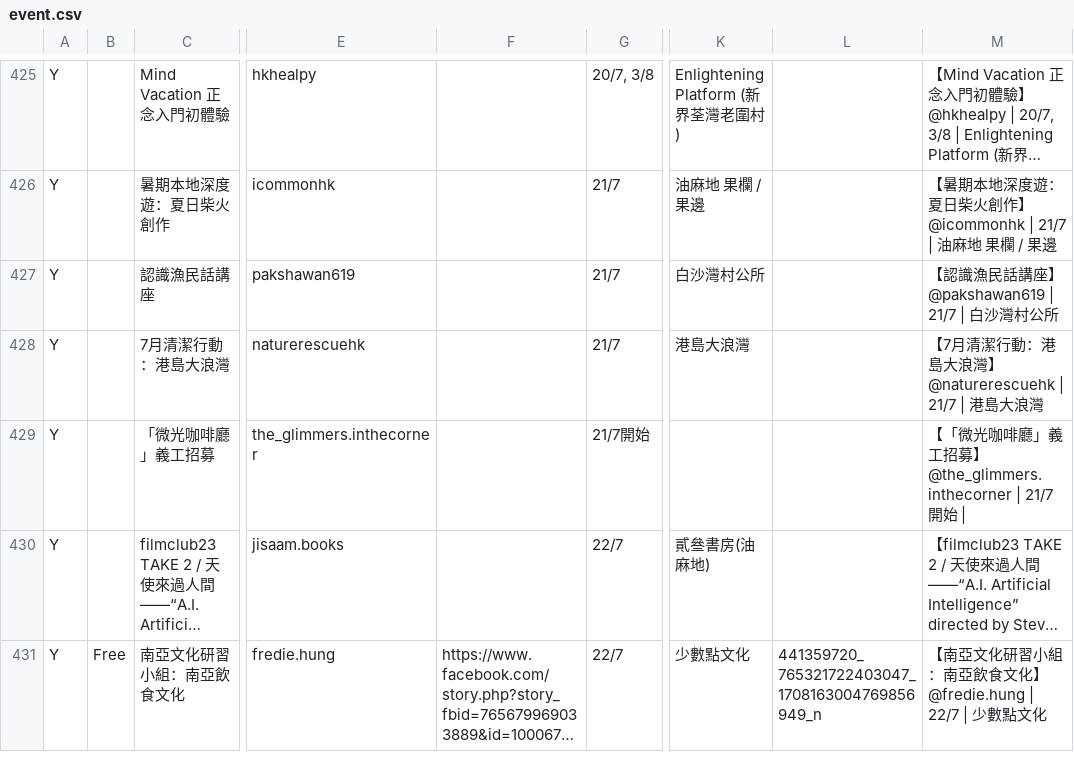
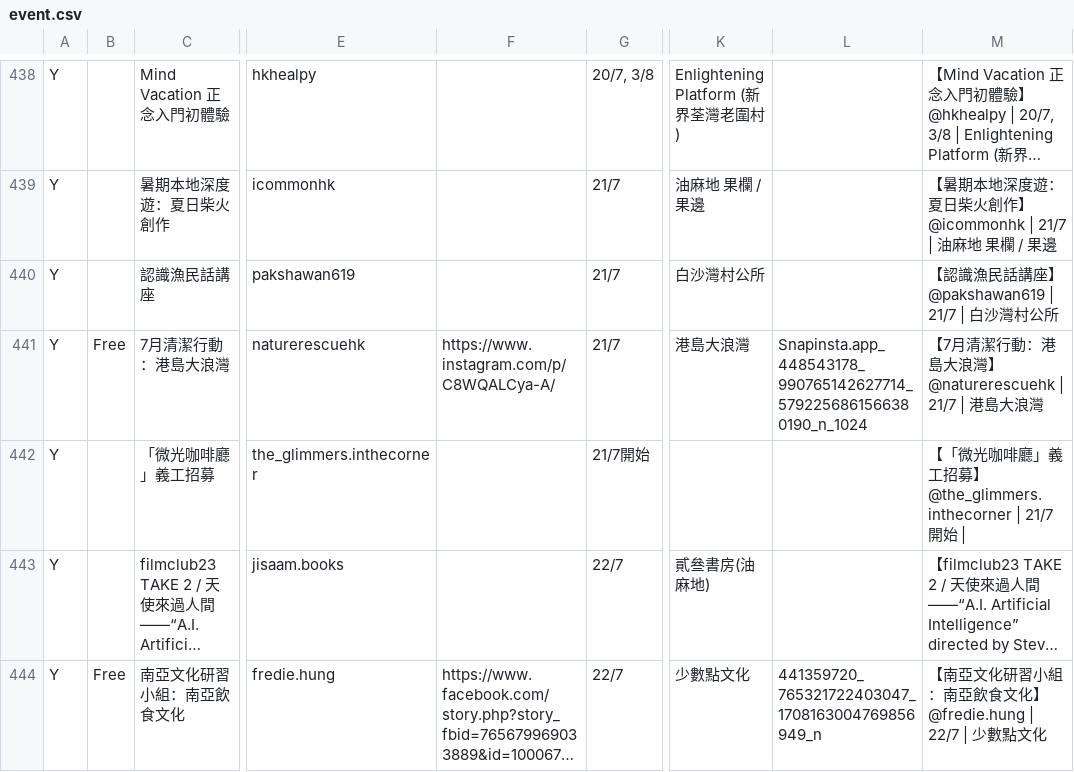
Before and after one commit to dl512/events, a CSV file: event.csv, drawn as a sheet; only a part is shown, gaps mark what is left out; long unchanged cells end in …; addresses are those after the commit; the diff covers the shown part only; the diff names each change by its address in the sheet, - before the commit and + after, or states it on an @@ line.

```diff
--- a/event.csv
+++ b/event.csv
-B441: (empty)
+B441: Free
-F441: (empty)
+F441: https://www.instagram.com/p/C8WQALCya-A/
-L441: (empty)
+L441: Snapinsta.app_448543178_990765142627714_5792256861566380190_n_1024
```
Also changed, not shown: 15 added rows and 21 edited cells elsewhere in this file, exhibition.csv, 18 other files.
